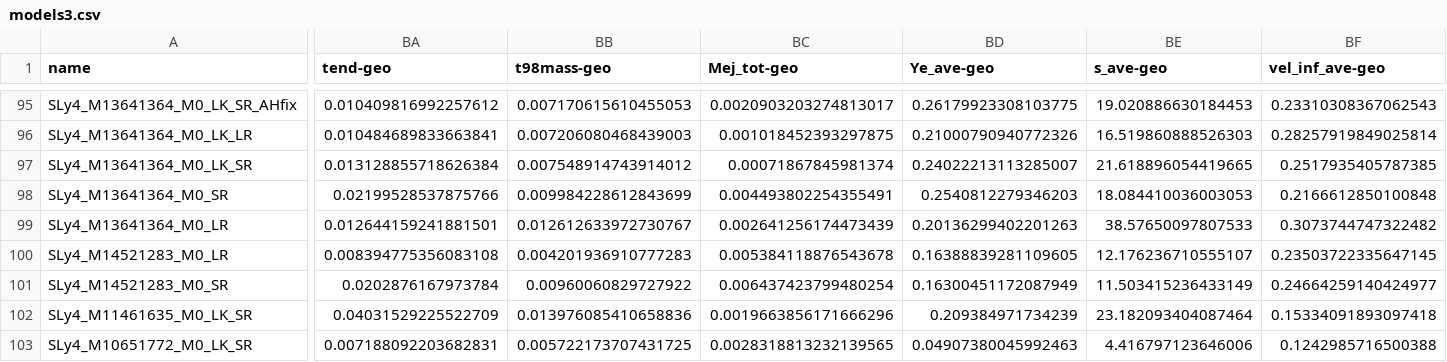
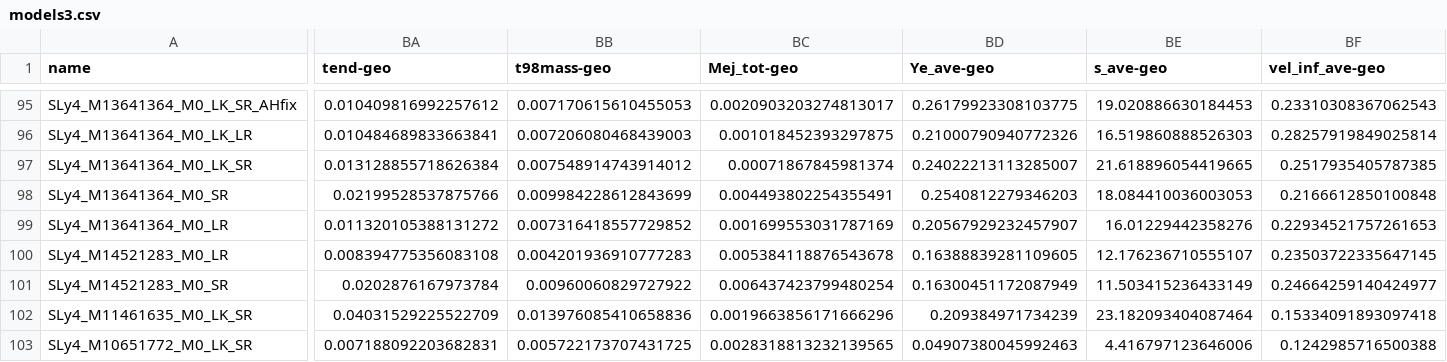
Before and after one commit to vsevolodnedora/prj_gw170817, a CSV file: datasets/models3.csv, drawn as a sheet; only a part is shown, gaps mark what is left out; the diff covers the shown part only; the diff names each change by its address in the sheet, - before the commit and + after, or states it on an @@ line.

```diff
--- a/datasets/models3.csv
+++ b/datasets/models3.csv
-BA99 (tend-geo): 0.012644159241881501
+BA99 (tend-geo): 0.011320105388131272
-BB99 (t98mass-geo): 0.012612633972730767
+BB99 (t98mass-geo): 0.007316418557729852
-BC99 (Mej_tot-geo): 0.002641256174473439
+BC99 (Mej_tot-geo): 0.001699553031787169
-BD99 (Ye_ave-geo): 0.20136299402201263
+BD99 (Ye_ave-geo): 0.20567929232457907
-BE99 (s_ave-geo): 38.57650097807533
+BE99 (s_ave-geo): 16.01229442358276
-BF99 (vel_inf_ave-geo): 0.3073744747322482
+BF99 (vel_inf_ave-geo): 0.22934521757261653
```
Also changed, not shown: 75 edited cells elsewhere in this file, datasets/groups.csv, datasets/summary_table.csv, 14 other files.
